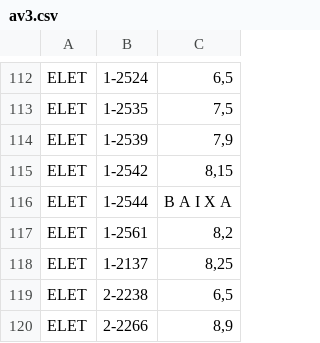
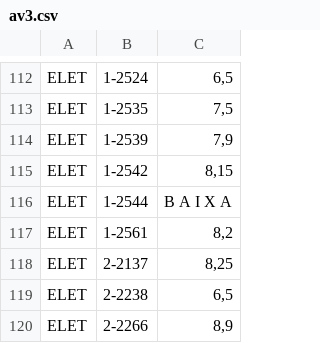
Before and after one commit to wkister/trabalho_extensao_c, a CSV file: dados/2023/av3.csv, drawn as a sheet; only a part is shown, gaps mark what is left out.

```diff
--- a/dados/2023/av3.csv
+++ b/dados/2023/av3.csv
@@ -117,3 +117,3 @@ ELET,1-2544,B A I X A
 ELET,1-2561,"8,2"
-ELET,1-2137,"8,25"
+ELET,2-2137,"8,25"
 ELET,2-2238,"6,5"
```
Also changed, not shown: dados/2023/av4.csv.
